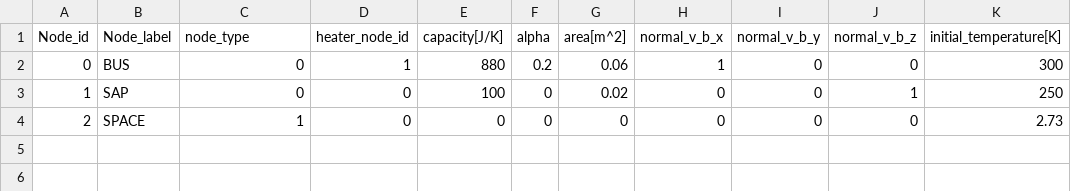
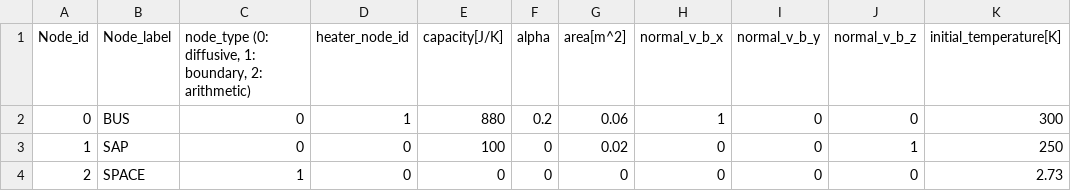
Before and after one commit to ut-issl/s2e-core, a CSV file: data/sample/initialize_files/thermal_csv_files/node.csv, drawn as a sheet.

Commit message:
fix heater control function

```diff
--- a/data/sample/initialize_files/thermal_csv_files/node.csv
+++ b/data/sample/initialize_files/thermal_csv_files/node.csv
@@ -1,2 +1,2 @@
-Node_id,Node_label,node_type,heater_node_id,capacity[J/K],alpha,area[m^2],normal_v_b_x,normal_v_b_y,normal_v_b_z,initial_temperature[K]
+Node_id,Node_label,"node_type (0: diffusive, 1: boundary, 2: arithmetic)",heater_node_id,capacity[J/K],alpha,area[m^2],normal_v_b_x,normal_v_b_y,normal_v_b_z,initial_temperature[K]
 0,BUS,0,1,880,0.2,0.06,1,0,0,300
```
Also changed, not shown: 2 other files.
